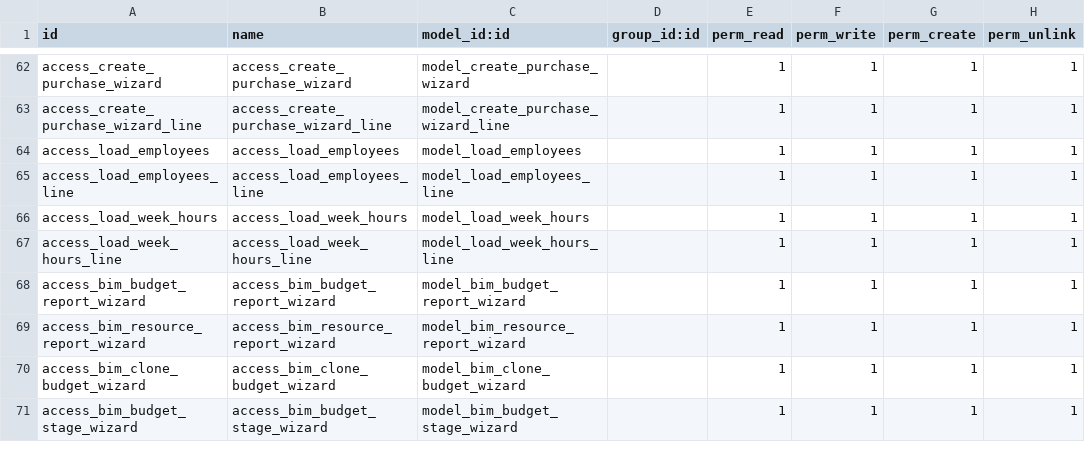
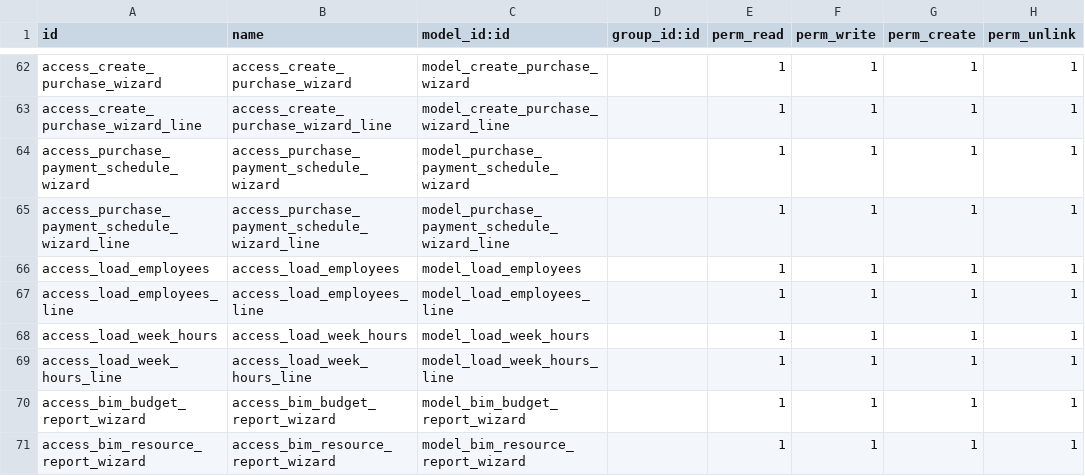
Before and after one commit to falconsoft3d/bim20-19, a CSV file: base_bim_2/security/ir.model.access.csv, drawn as a sheet; only a part is shown, gaps mark what is left out; the shorter side is filled out with more unchanged rows; the diff names each change by its address in the sheet, - before the commit and + after, or states it on an @@ line.

```diff
--- a/base_bim_2/security/ir.model.access.csv
+++ b/base_bim_2/security/ir.model.access.csv
+row 64: access_purchase_payment_schedule_wizard | access_purchase_payment_schedule_wizard | model_purchase_payment_schedule_wizard |  | 1 | 1 | 1 | 1
+row 65: access_purchase_payment_schedule_wizard_line | access_purchase_payment_schedule_wizard_line | model_purchase_payment_schedule_wizard_line |  | 1 | 1 | 1 | 1
```
Also changed, not shown: 6 other files.
